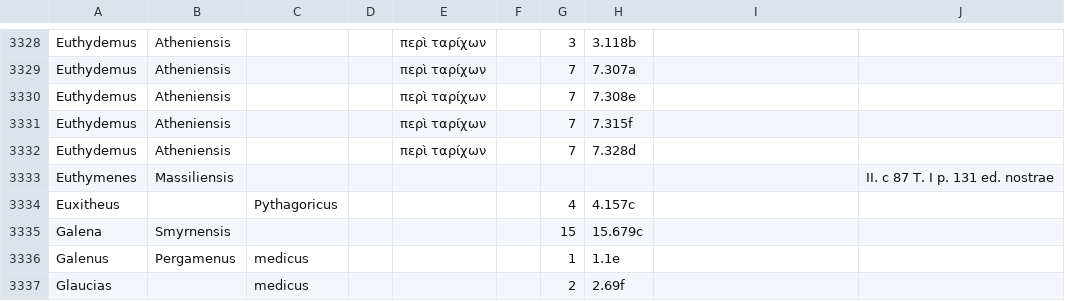
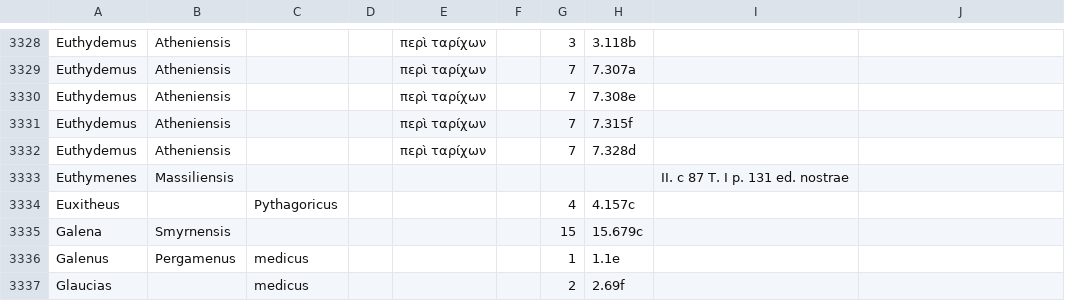
Before and after one commit to DigitalAthenaeus/indexes, a CSV file: Meineke_Index_Scriptorum.csv, drawn as a sheet; only a part is shown, gaps mark what is left out.

Commit message:
fixed line 3333

```diff
--- a/Meineke_Index_Scriptorum.csv
+++ b/Meineke_Index_Scriptorum.csv
@@ -3332,3 +3332,3 @@
 "Euthydemus","Atheniensis","","","περὶ ταρίχων","","7","7.328d","",""
-"Euthymenes","Massiliensis","","","","","","","","II. c 87 T. I p. 131 ed. nostrae","",""
+"Euthymenes","Massiliensis","","","","","","","II. c 87 T. I p. 131 ed. nostrae",""
 "Euxitheus","","Pythagoricus","","","","4","4.157c","",""
```
